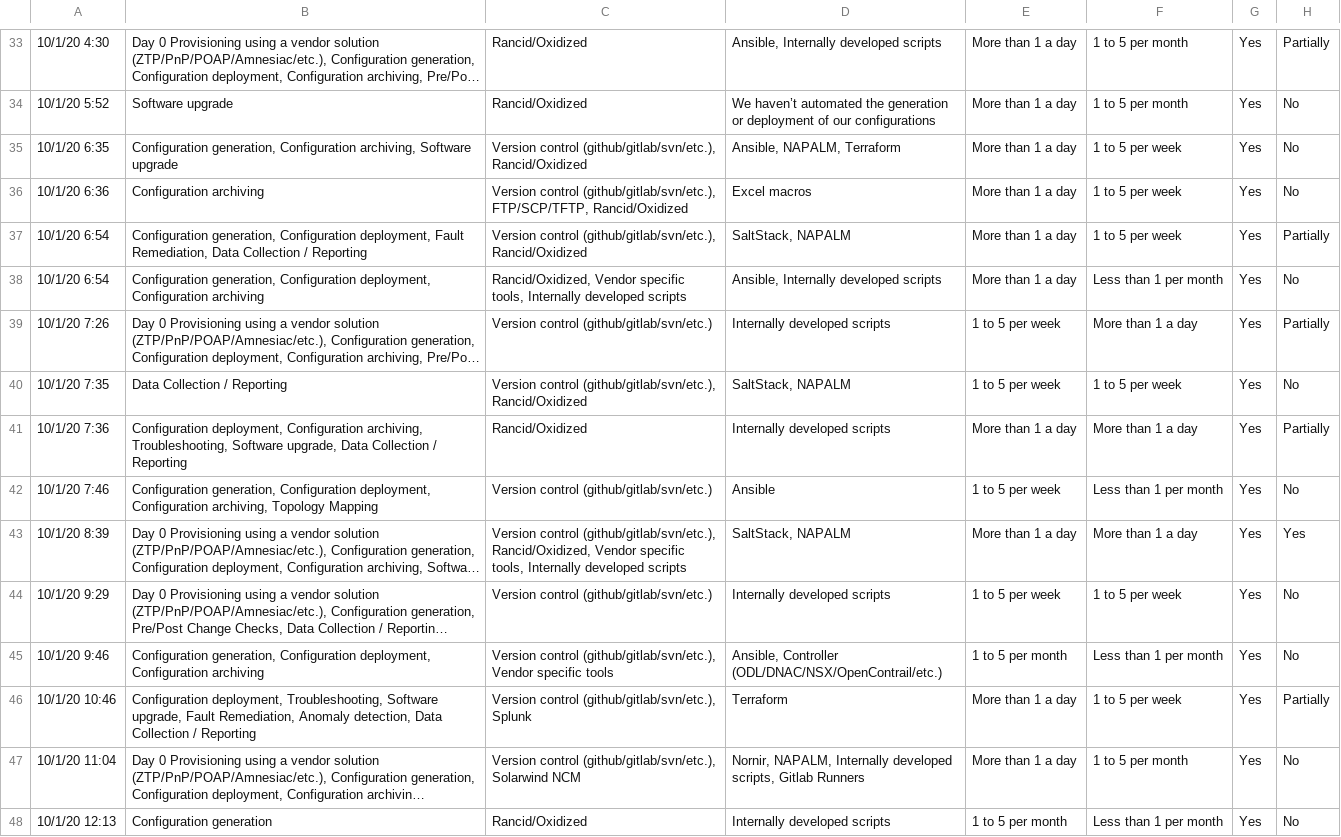
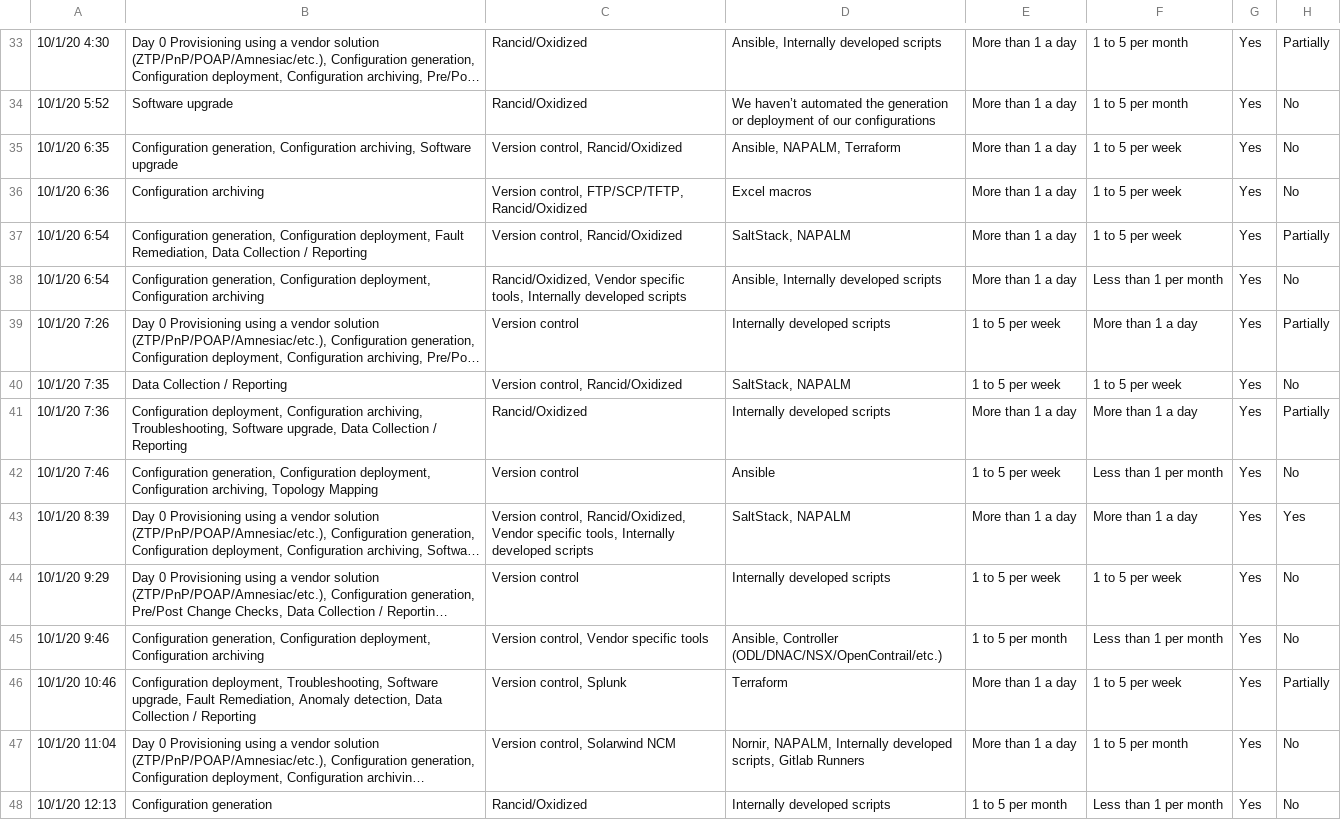
Before and after one commit to dgarros/netdevops-survey, a TSV file: results/2020.tsv, drawn as a sheet; only a part is shown, gaps mark what is left out; long unchanged cells end in …; the diff covers the shown part only; the diff names each change by its address in the sheet, - before the commit and + after, or states it on an @@ line.

```diff
--- a/results/2020.tsv
+++ b/results/2020.tsv
-C35: Version control (github/gitlab/svn/etc.), Rancid/Oxidized
+C35: Version control, Rancid/Oxidized
-C36: Version control (github/gitlab/svn/etc.), FTP/SCP/TFTP, Rancid/Oxidized
+C36: Version control, FTP/SCP/TFTP, Rancid/Oxidized
-C37: Version control (github/gitlab/svn/etc.), Rancid/Oxidized
+C37: Version control, Rancid/Oxidized
-C39: Version control (github/gitlab/svn/etc.)
+C39: Version control
-C40: Version control (github/gitlab/svn/etc.), Rancid/Oxidized
+C40: Version control, Rancid/Oxidized
-C42: Version control (github/gitlab/svn/etc.)
+C42: Version control
-C43: Version control (github/gitlab/svn/etc.), Rancid/Oxidized, Vendor…
+C43: Version control, Rancid/Oxidized, Vendor…
-C44: Version control (github/gitlab/svn/etc.)
+C44: Version control
-C45: Version control (github/gitlab/svn/etc.), Vendor specific…
+C45: Version control, Vendor specific…
-C46: Version control (github/gitlab/svn/etc.), Splunk
+C46: Version control, Splunk
-C47: Version control (github/gitlab/svn/etc.), Solarwind NCM
+C47: Version control, Solarwind NCM
```
Also changed, not shown: 170 edited cells elsewhere in this file.
